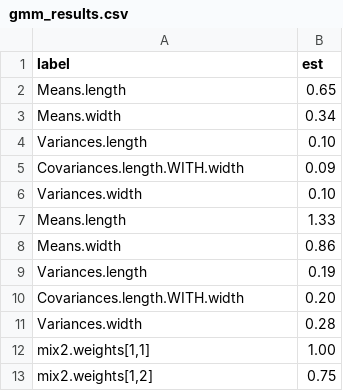
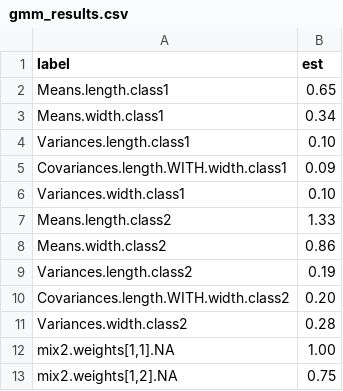
Before and after one commit to cran/tidySEM, a CSV file: vignettes/gmm_results.csv, drawn as a sheet.

```diff
--- a/vignettes/gmm_results.csv
+++ b/vignettes/gmm_results.csv
@@ -1,13 +1,13 @@
 "label","est"
-"Means.length","0.65"
-"Means.width","0.34"
-"Variances.length","0.10"
-"Covariances.length.WITH.width","0.09"
-"Variances.width","0.10"
-"Means.length","1.33"
-"Means.width","0.86"
-"Variances.length","0.19"
-"Covariances.length.WITH.width","0.20"
-"Variances.width","0.28"
-"mix2.weights[1,1]","1.00"
-"mix2.weights[1,2]","0.75"
+"Means.length.class1","0.65"
+"Means.width.class1","0.34"
+"Variances.length.class1","0.10"
+"Covariances.length.WITH.width.class1","0.09"
+"Variances.width.class1","0.10"
+"Means.length.class2","1.33"
+"Means.width.class2","0.86"
+"Variances.length.class2","0.19"
+"Covariances.length.WITH.width.class2","0.20"
+"Variances.width.class2","0.28"
+"mix2.weights[1,1].NA","1.00"
+"mix2.weights[1,2].NA","0.75"
```
Also changed, not shown: vignettes/lca_conf_res.csv, vignettes/lcga_tab_res.csv, 54 other files.
